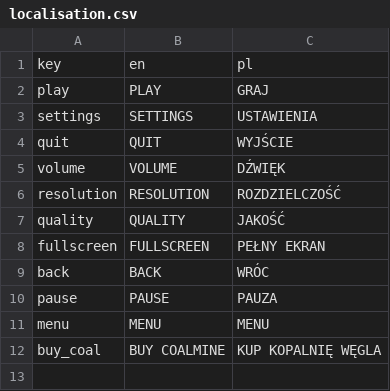
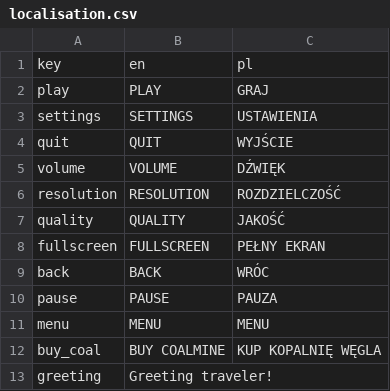
Before and after one commit to Sporemaniak1/project_clicker_game, a CSV file: Clicker Game/Assets/Resources/localisation.csv, drawn as a sheet; the diff names each change by its address in the sheet, - before the commit and + after, or states it on an @@ line.

```diff
--- a/Clicker Game/Assets/Resources/localisation.csv
+++ b/Clicker Game/Assets/Resources/localisation.csv
+row 13: greeting | Greeting traveler!
```
Also changed, not shown: 19 other files.
